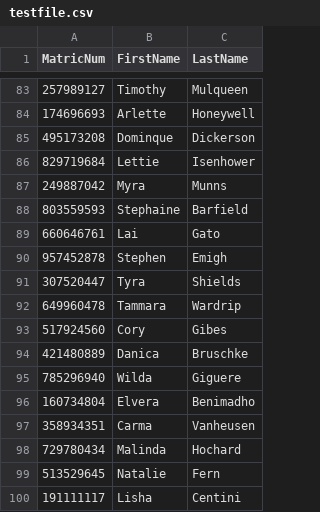
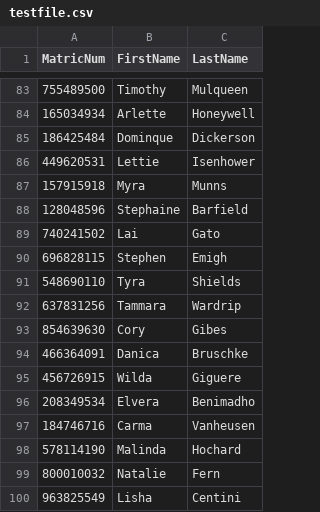
Before and after one commit to abbas67/honours-project, a CSV file: testfile.csv, drawn as a sheet; only a part is shown, gaps mark what is left out; the diff covers the shown part only.

```diff
--- a/testfile.csv
+++ b/testfile.csv
@@ -83,18 +83,18 @@ MatricNum,FirstName,LastName
-257989127,Timothy,Mulqueen
-174696693,Arlette,Honeywell
-495173208,Dominque,Dickerson
-829719684,Lettie,Isenhower
-249887042,Myra,Munns
-803559593,Stephaine,Barfield
-660646761,Lai,Gato
-957452878,Stephen,Emigh
-307520447,Tyra,Shields
-649960478,Tammara,Wardrip
-517924560,Cory,Gibes
-421480889,Danica,Bruschke
-785296940,Wilda,Giguere
-160734804,Elvera,Benimadho
-358934351,Carma,Vanheusen
-729780434,Malinda,Hochard
-513529645,Natalie,Fern
-191111117,Lisha,Centini
+755489500,Timothy,Mulqueen
+165034934,Arlette,Honeywell
+186425484,Dominque,Dickerson
+449620531,Lettie,Isenhower
+157915918,Myra,Munns
+128048596,Stephaine,Barfield
+740241502,Lai,Gato
+696828115,Stephen,Emigh
+548690110,Tyra,Shields
+637831256,Tammara,Wardrip
+854639630,Cory,Gibes
+466364091,Danica,Bruschke
+456726915,Wilda,Giguere
+208349534,Elvera,Benimadho
+184746716,Carma,Vanheusen
+578114190,Malinda,Hochard
+800010032,Natalie,Fern
+963825549,Lisha,Centini
```
Also changed, not shown: 81 edited cells elsewhere in this file, Uploads/testfile.csv, 43 other files.
